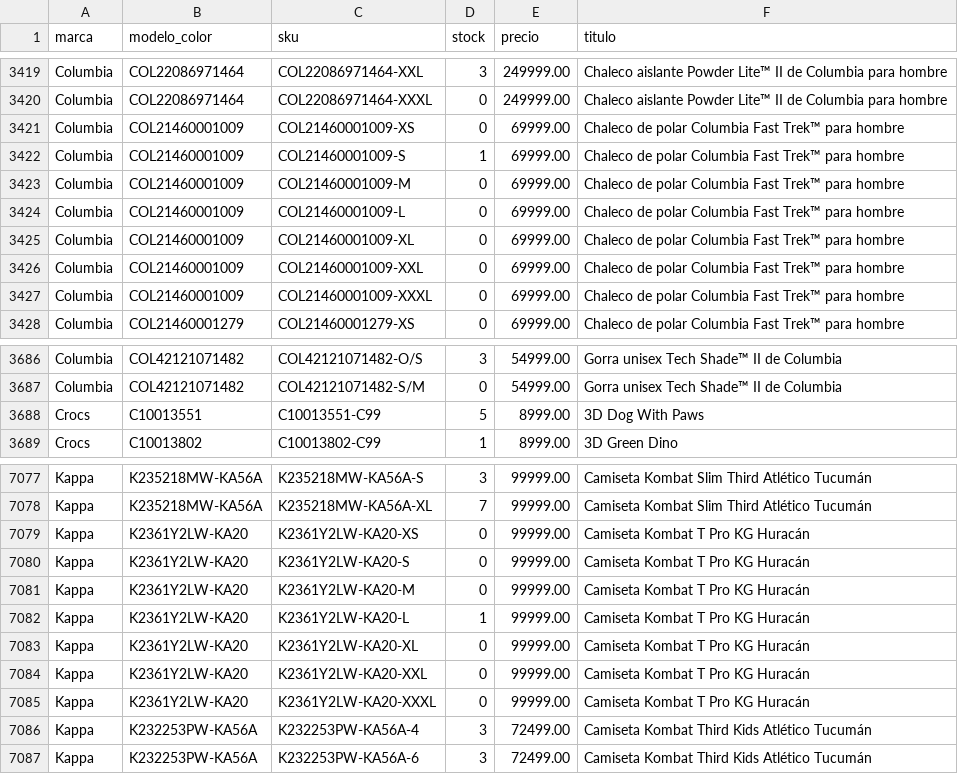
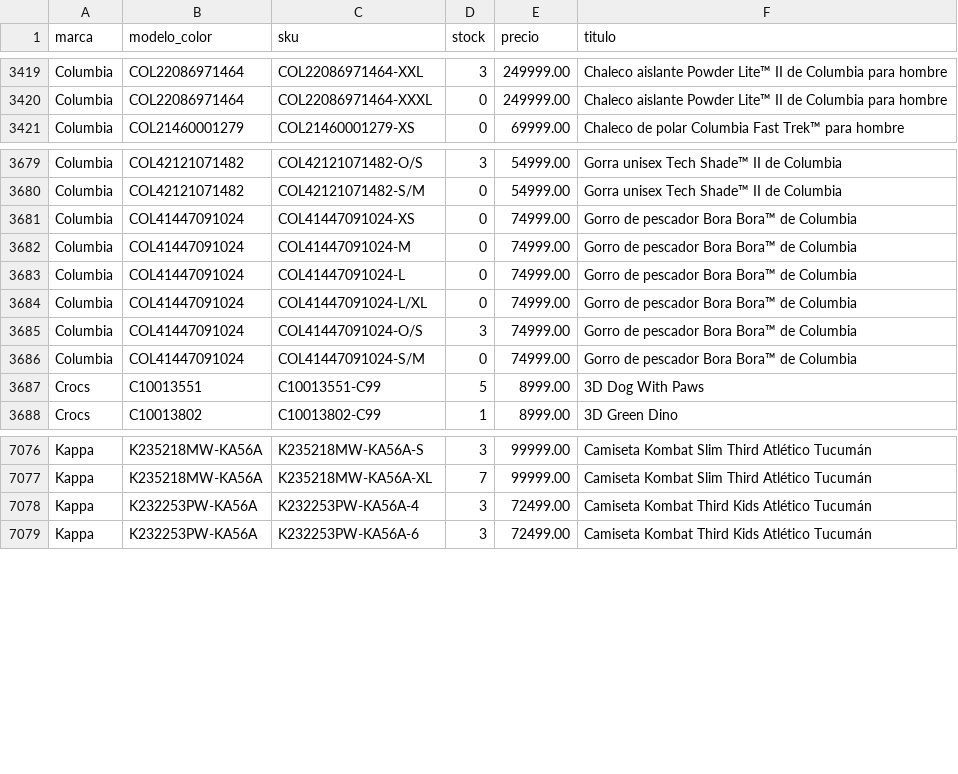
Before and after one commit to lucasrulo/dashboard-distrinando, a CSV file: catalogo_stock.csv, drawn as a sheet; only a part is shown, gaps mark what is left out; the diff covers the shown part only.

Commit message:
🔄 Datos actualizados: Ventas y Catálogo [23/05 19:48:09]

```diff
--- a/catalogo_stock.csv
+++ b/catalogo_stock.csv
@@ -3420,9 +3420,2 @@ Columbia,COL22086971464,COL22086971464-XXL,3,249999.00,Chaleco aislante Powder L
 Columbia,COL22086971464,COL22086971464-XXXL,0,249999.00,Chaleco aislante Powder Lite™ II de Columbia para hombre
-Columbia,COL21460001009,COL21460001009-XS,0,69999.00,Chaleco de polar Columbia Fast Trek™ para hombre
-Columbia,COL21460001009,COL21460001009-S,1,69999.00,Chaleco de polar Columbia Fast Trek™ para hombre
-Columbia,COL21460001009,COL21460001009-M,0,69999.00,Chaleco de polar Columbia Fast Trek™ para hombre
-Columbia,COL21460001009,COL21460001009-L,0,69999.00,Chaleco de polar Columbia Fast Trek™ para hombre
-Columbia,COL21460001009,COL21460001009-XL,0,69999.00,Chaleco de polar Columbia Fast Trek™ para hombre
-Columbia,COL21460001009,COL21460001009-XXL,0,69999.00,Chaleco de polar Columbia Fast Trek™ para hombre
-Columbia,COL21460001009,COL21460001009-XXXL,0,69999.00,Chaleco de polar Columbia Fast Trek™ para hombre
 Columbia,COL21460001279,COL21460001279-XS,0,69999.00,Chaleco de polar Columbia Fast Trek™ para hombre
@@ -3687,2 +3680,8 @@ Columbia,COL42121071482,COL42121071482-O/S,3,54999.00,Gorra unisex Tech Shade™
 Columbia,COL42121071482,COL42121071482-S/M,0,54999.00,Gorra unisex Tech Shade™ II de Columbia
+Columbia,COL41447091024,COL41447091024-XS,0,74999.00,Gorro de pescador Bora Bora™ de Columbia
+Columbia,COL41447091024,COL41447091024-M,0,74999.00,Gorro de pescador Bora Bora™ de Columbia
+Columbia,COL41447091024,COL41447091024-L,0,74999.00,Gorro de pescador Bora Bora™ de Columbia
+Columbia,COL41447091024,COL41447091024-L/XL,0,74999.00,Gorro de pescador Bora Bora™ de Columbia
+Columbia,COL41447091024,COL41447091024-O/S,3,74999.00,Gorro de pescador Bora Bora™ de Columbia
+Columbia,COL41447091024,COL41447091024-S/M,0,74999.00,Gorro de pescador Bora Bora™ de Columbia
 Crocs,C10013551,C10013551-C99,5,8999.00,3D Dog With Paws
@@ -7078,9 +7077,2 @@ Kappa,K235218MW-KA56A,K235218MW-KA56A-S,3,99999.00,Camiseta Kombat Slim Third At
 Kappa,K235218MW-KA56A,K235218MW-KA56A-XL,7,99999.00,Camiseta Kombat Slim Third Atlético Tucumán
-Kappa,K2361Y2LW-KA20,K2361Y2LW-KA20-XS,0,99999.00,Camiseta Kombat T Pro KG Huracán
-Kappa,K2361Y2LW-KA20,K2361Y2LW-KA20-S,0,99999.00,Camiseta Kombat T Pro KG Huracán
-Kappa,K2361Y2LW-KA20,K2361Y2LW-KA20-M,0,99999.00,Camiseta Kombat T Pro KG Huracán
-Kappa,K2361Y2LW-KA20,K2361Y2LW-KA20-L,1,99999.00,Camiseta Kombat T Pro KG Huracán
-Kappa,K2361Y2LW-KA20,K2361Y2LW-KA20-XL,0,99999.00,Camiseta Kombat T Pro KG Huracán
-Kappa,K2361Y2LW-KA20,K2361Y2LW-KA20-XXL,0,99999.00,Camiseta Kombat T Pro KG Huracán
-Kappa,K2361Y2LW-KA20,K2361Y2LW-KA20-XXXL,0,99999.00,Camiseta Kombat T Pro KG Huracán
 Kappa,K232253PW-KA56A,K232253PW-KA56A-4,3,72499.00,Camiseta Kombat Third Kids Atlético Tucumán
```
Also changed, not shown: 6 added rows and 15 edited cells elsewhere in this file.
